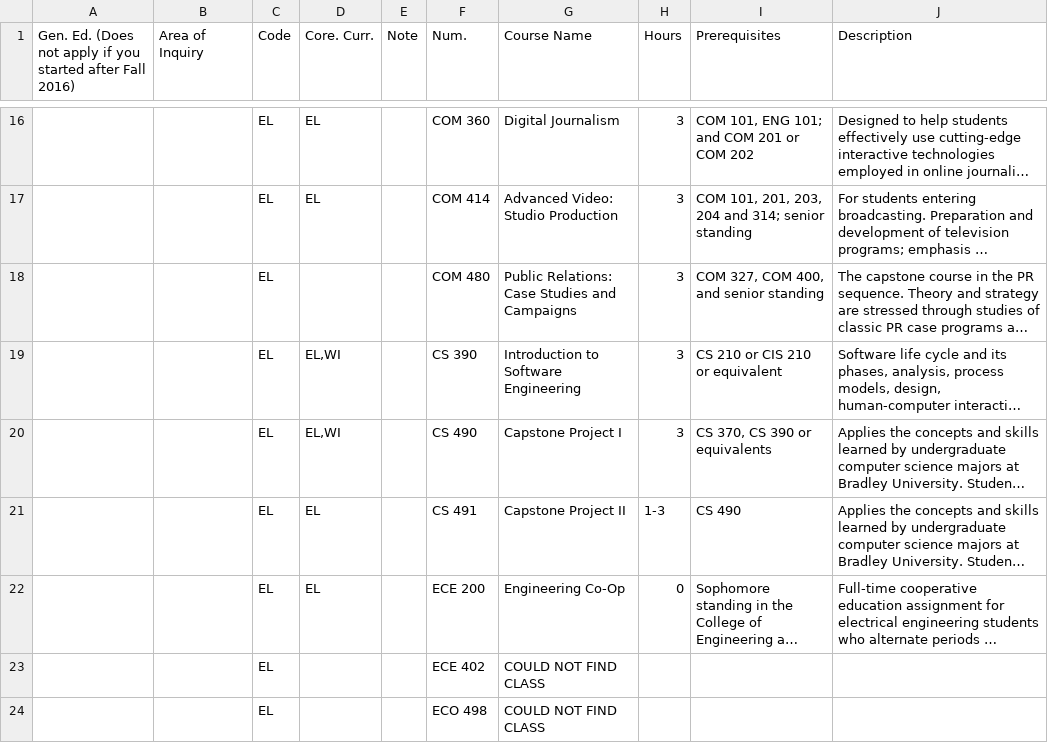
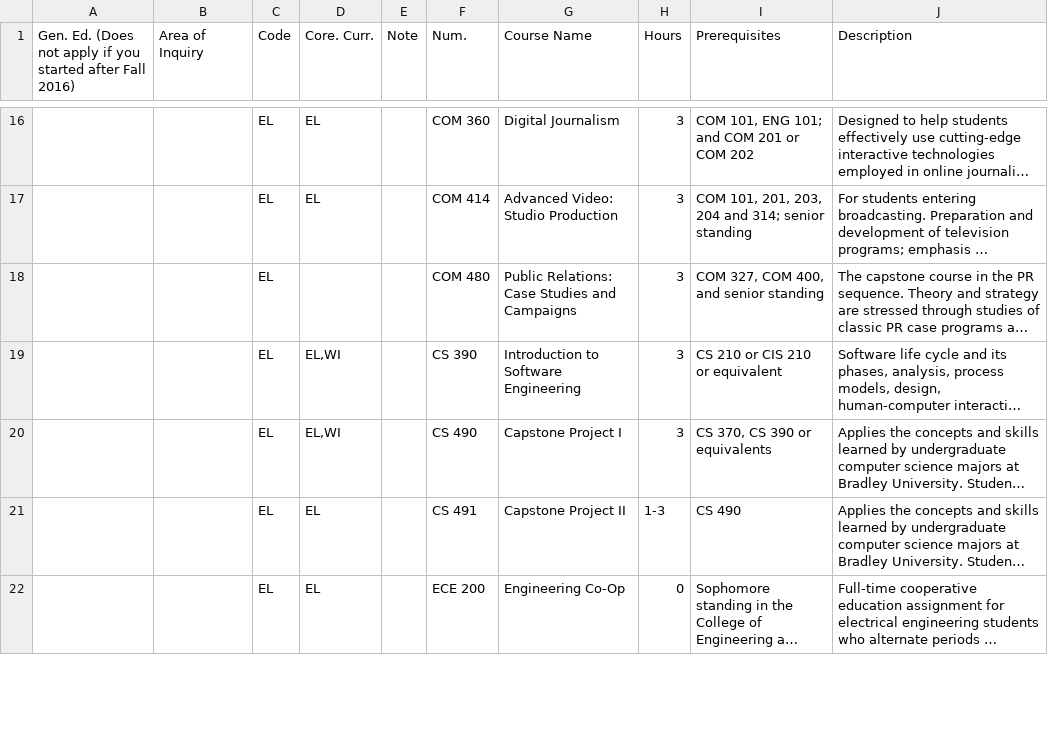
Before and after one commit to Mario-Kart-Felix/bradley_courses_2_csvs, a CSV file: outputs/bcc_approved_courses_page_CSVs/Writing Intensive.csv, drawn as a sheet; only a part is shown, gaps mark what is left out; long unchanged cells end in …; removed rows and columns are numbered as before the commit, all else as after; the diff covers the shown part only; the diff names each change by its address in the sheet, - before the commit and + after, or states it on an @@ line.

```diff
--- a/outputs/bcc_approved_courses_page_CSVs/Writing Intensive.csv
+++ b/outputs/bcc_approved_courses_page_CSVs/Writing Intensive.csv
-row 23:  |  | EL |  |  | ECE 402 | COULD NOT FIND CLASS
-row 24:  |  | EL |  |  | ECO 498 | COULD NOT FIND CLASS
```
Also changed, not shown: 5 added rows and 3 removed rows elsewhere in this file, outputs/bcc_approved_courses_page_CSVs/Core Practices.csv, outputs/courses_page_CSVs/CFA Courses.csv, 35 other files.
